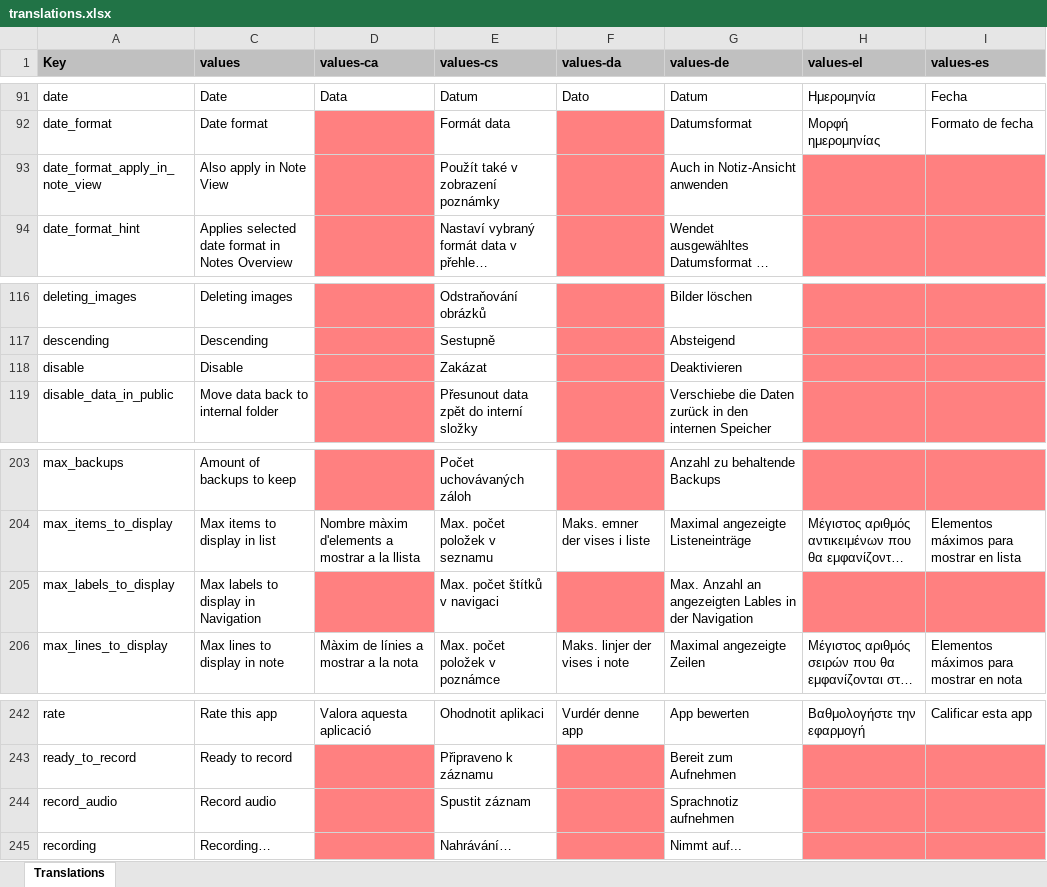
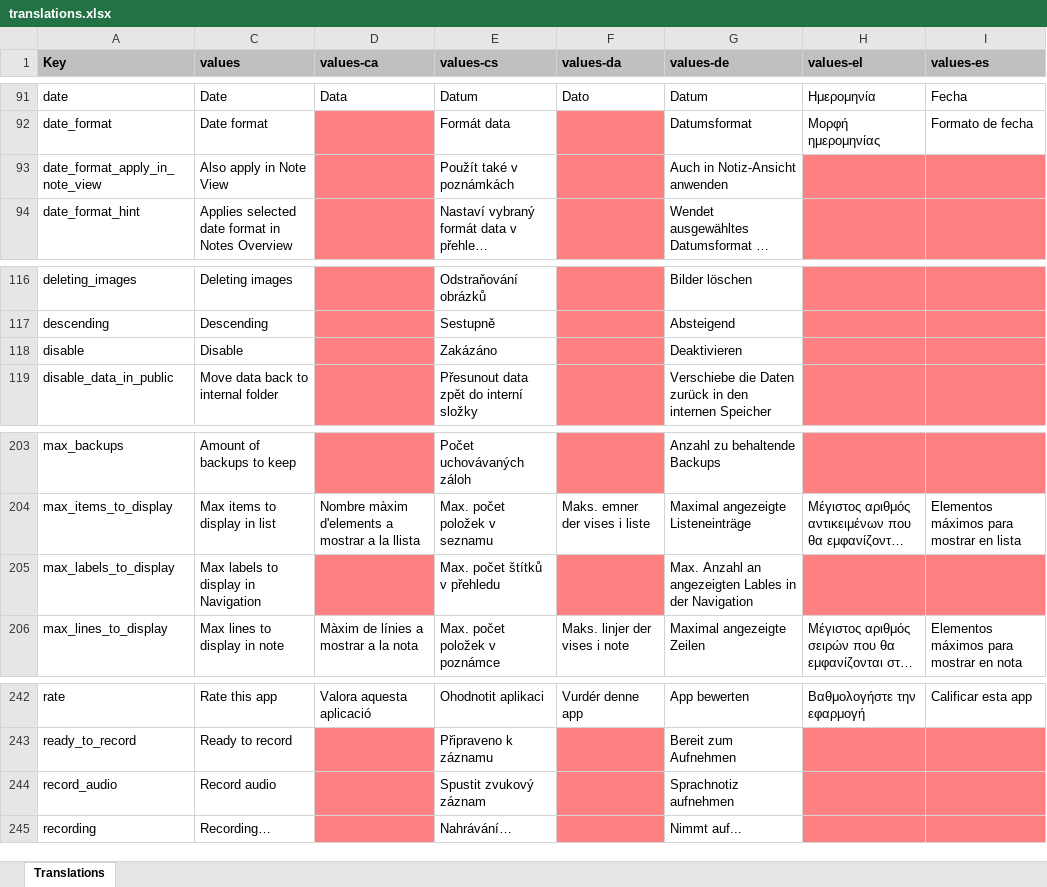
Before and after one commit to jseymoerti/NotallyX, an Excel workbook: app/translations.xlsx, sheet Translations, drawn as a sheet; only a part is shown, gaps mark what is left out; long unchanged cells end in …; values as stored, in another font and other column widths than the file's, no borders; charts and pictures not drawn; the diff covers the shown part only; the diff names each change by its address in the sheet, - before the commit and + after, or states it on an @@ line.

```diff
--- a/app/translations.xlsx (sheet Translations)
+++ b/app/translations.xlsx (sheet Translations)
-E93 (values-cs): Použít také v zobrazení poznámky
+E93 (values-cs): Použít také v poznámkách
-E118 (values-cs): Zakázat
+E118 (values-cs): Zakázáno
-E205 (values-cs): Max. počet štítků v navigaci
+E205 (values-cs): Max. počet štítků v přehledu
-E244 (values-cs): Spustit záznam
+E244 (values-cs): Spustit zvukový záznam
```
Also changed, not shown: 6 edited cells and cell formats elsewhere in this sheet, 1 other file.
